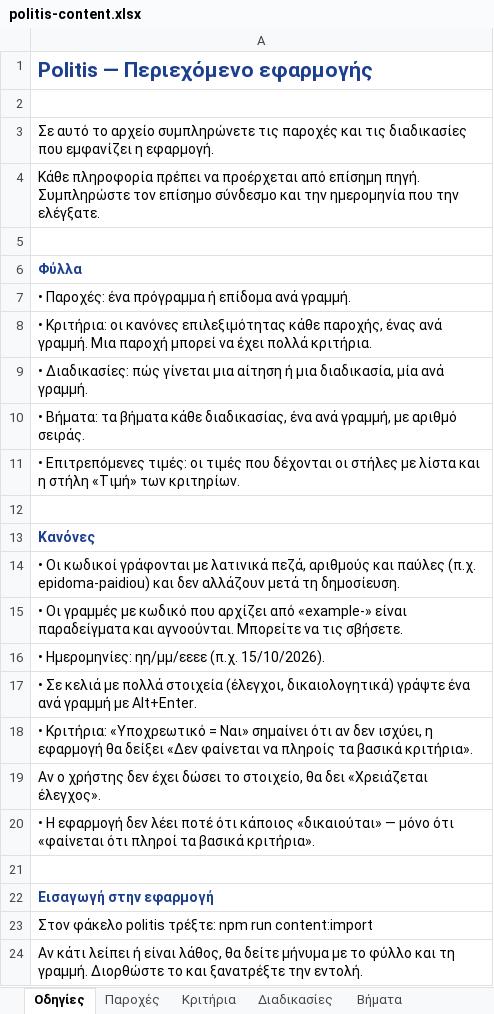
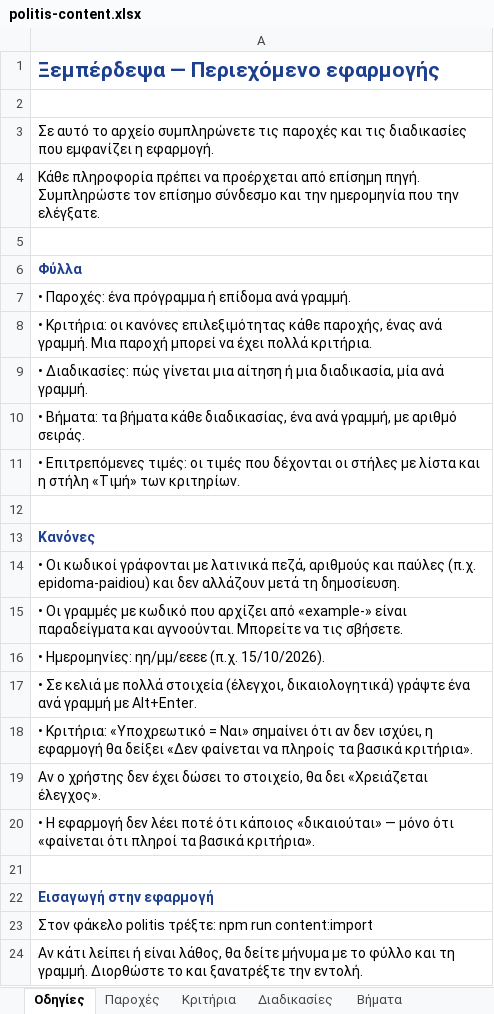
Before and after one commit to xxxNiaxxx/xxxNiaxxx.github.io, an Excel workbook: politis/content/politis-content.xlsx, sheet Οδηγίες, drawn as a sheet; values as stored, in another font and other column widths than the file's, no borders; the diff names each change by its address in the sheet, - before the commit and + after, or states it on an @@ line.

```diff
--- a/politis/content/politis-content.xlsx (sheet Οδηγίες)
+++ b/politis/content/politis-content.xlsx (sheet Οδηγίες)
-A1: Politis — Περιεχόμενο εφαρμογής
+A1: Ξεμπέρδεψα — Περιεχόμενο εφαρμογής
```
Also changed, not shown: 17 other files.
